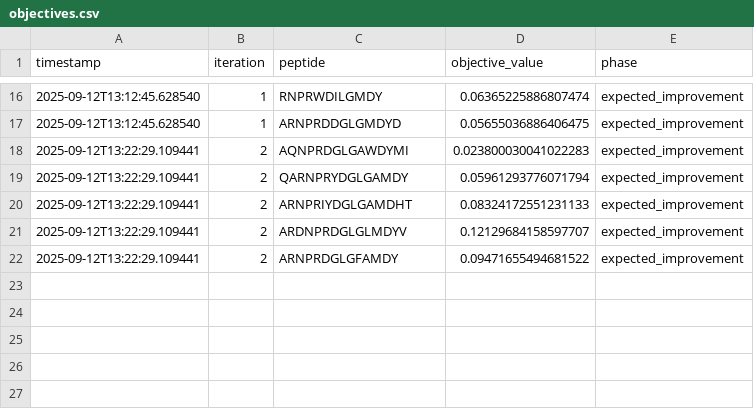
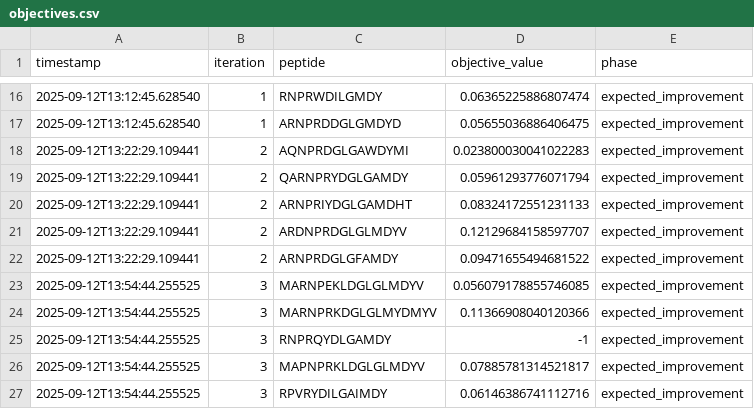
Before and after one commit to ErikHartman/bopep, a CSV file: examples/boga_logs/objectives.csv, drawn as a sheet; only a part is shown, gaps mark what is left out; the diff names each change by its address in the sheet, - before the commit and + after, or states it on an @@ line.

```diff
--- a/examples/boga_logs/objectives.csv
+++ b/examples/boga_logs/objectives.csv
+row 23: 2025-09-12T13:54:44.255525 | 3 | MARNPEKLDGLGLMDYV | 0.056079178855746085 | expected_improvement
+row 24: 2025-09-12T13:54:44.255525 | 3 | MARNPRKDGLGLMYDMYV | 0.11366908040120366 | expected_improvement
+row 25: 2025-09-12T13:54:44.255525 | 3 | RNPRQYDLGAMDY | -1 | expected_improvement
+row 26: 2025-09-12T13:54:44.255525 | 3 | MAPNPRKLDGLGLMDYV | 0.07885781314521817 | expected_improvement
+row 27: 2025-09-12T13:54:44.255525 | 3 | RPVRYDILGAIMDY | 0.06146386741112716 | expected_improvement
```
Also changed, not shown: examples/boga_logs/scores.csv, 1 other file.
